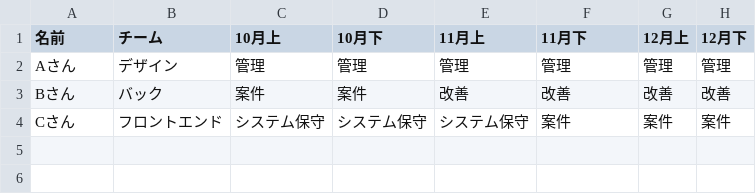
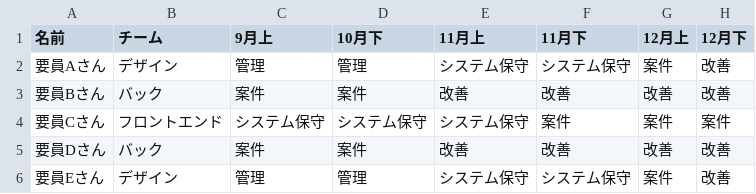
Before and after one commit to kenriki/pythonStudySample, a CSV file: app1/data/chart.csv, drawn as a sheet.

```diff
--- a/app1/data/chart.csv
+++ b/app1/data/chart.csv
@@ -1,4 +1,6 @@
-名前,チーム,10月上,10月下,11月上,11月下,12月上,12月下
-Aさん,デザイン,管理,管理,管理,管理,管理,管理
-Bさん,バック,案件,案件,改善,改善,改善,改善
-Cさん,フロントエンド,システム保守,システム保守,システム保守,案件,案件,案件
+名前,チーム,9月上,10月下,11月上,11月下,12月上,12月下
+要員Aさん,デザイン,管理,管理,システム保守,システム保守,案件,改善
+要員Bさん,バック,案件,案件,改善,改善,改善,改善
+要員Cさん,フロントエンド,システム保守,システム保守,システム保守,案件,案件,案件
+要員Dさん,バック,案件,案件,改善,改善,改善,改善
+要員Eさん,デザイン,管理,管理,システム保守,システム保守,案件,改善
```
Also changed, not shown: 10 other files.
